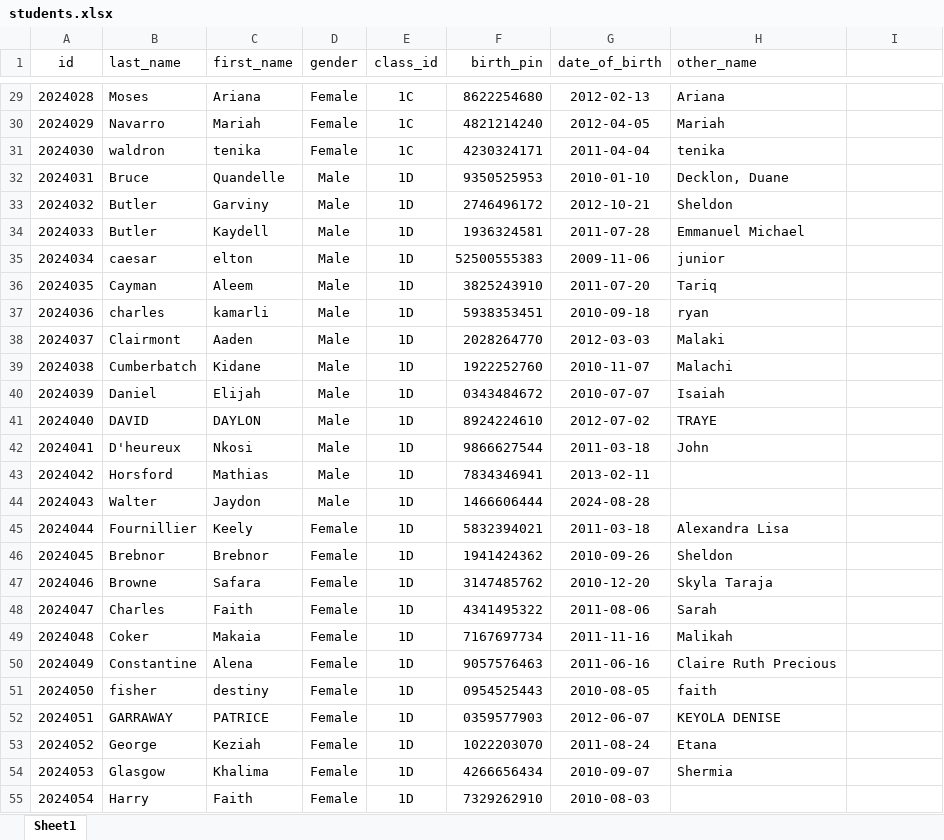
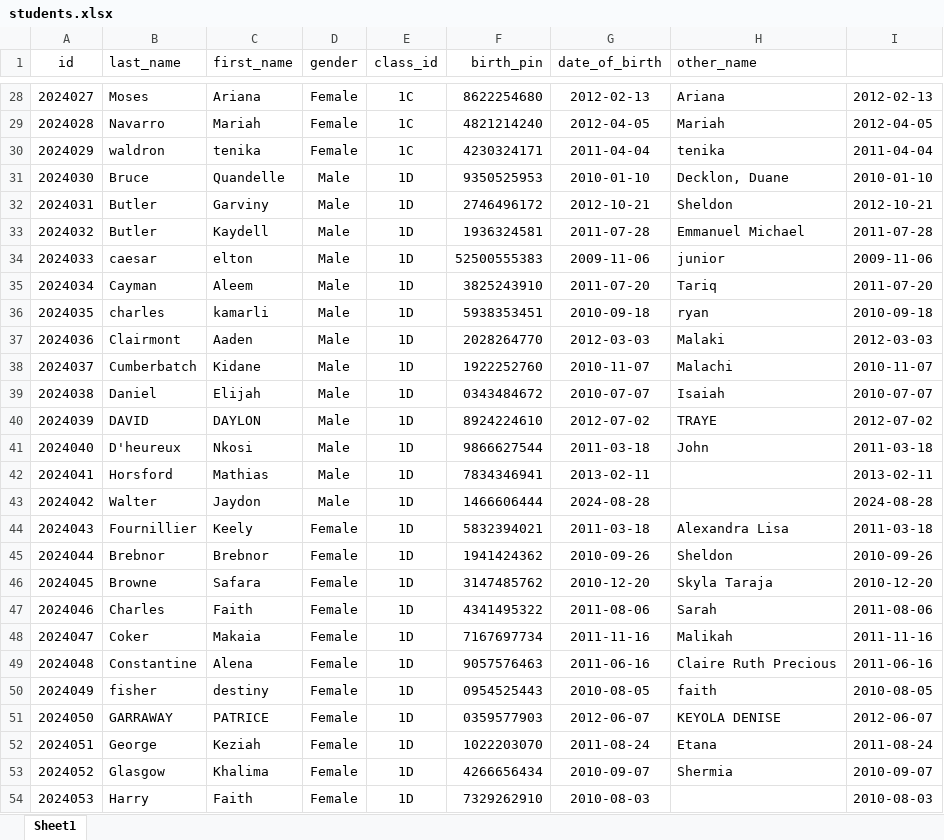
Before and after one commit to samcode31/api-tranquillity, an Excel workbook: public/files/students.xlsx, sheet Sheet1, drawn as a sheet; only a part is shown, gaps mark what is left out; values as stored, in another font and other column widths than the file's, no borders; addresses are those after the commit; the diff covers the shown part only; the diff names each change by its address in the sheet, - before the commit and + after, or states it on an @@ line.

```diff
--- a/public/files/students.xlsx (sheet Sheet1)
+++ b/public/files/students.xlsx (sheet Sheet1)
@@ column A (id) renumbered from row 6 down @@
-I28: (empty)
+I28: 2012-02-13
-I29: (empty)
+I29: 2012-04-05
-I30: (empty)
+I30: 2011-04-04
-I31: (empty)
+I31: 2010-01-10
-I32: (empty)
+I32: 2012-10-21
-I33: (empty)
+I33: 2011-07-28
-I34: (empty)
+I34: 2009-11-06
-I35: (empty)
+I35: 2011-07-20
-I36: (empty)
+I36: 2010-09-18
-I37: (empty)
+I37: 2012-03-03
-I38: (empty)
+I38: 2010-11-07
-I39: (empty)
+I39: 2010-07-07
-I40: (empty)
+I40: 2012-07-02
-I41: (empty)
+I41: 2011-03-18
-I42: (empty)
+I42: 2013-02-11
-I43: (empty)
+I43: 2024-08-28
-I44: (empty)
+I44: 2011-03-18
-I45: (empty)
+I45: 2010-09-26
-I46: (empty)
+I46: 2010-12-20
-I47: (empty)
+I47: 2011-08-06
-I48: (empty)
+I48: 2011-11-16
-I49: (empty)
+I49: 2011-06-16
-I50: (empty)
+I50: 2010-08-05
-I51: (empty)
+I51: 2012-06-07
-I52: (empty)
+I52: 2011-08-24
-I53: (empty)
+I53: 2010-09-07
-I54: (empty)
+I54: 2010-08-03
```
Also changed, not shown: 1 removed row and 136 edited cells elsewhere in this sheet, 1 other file.
